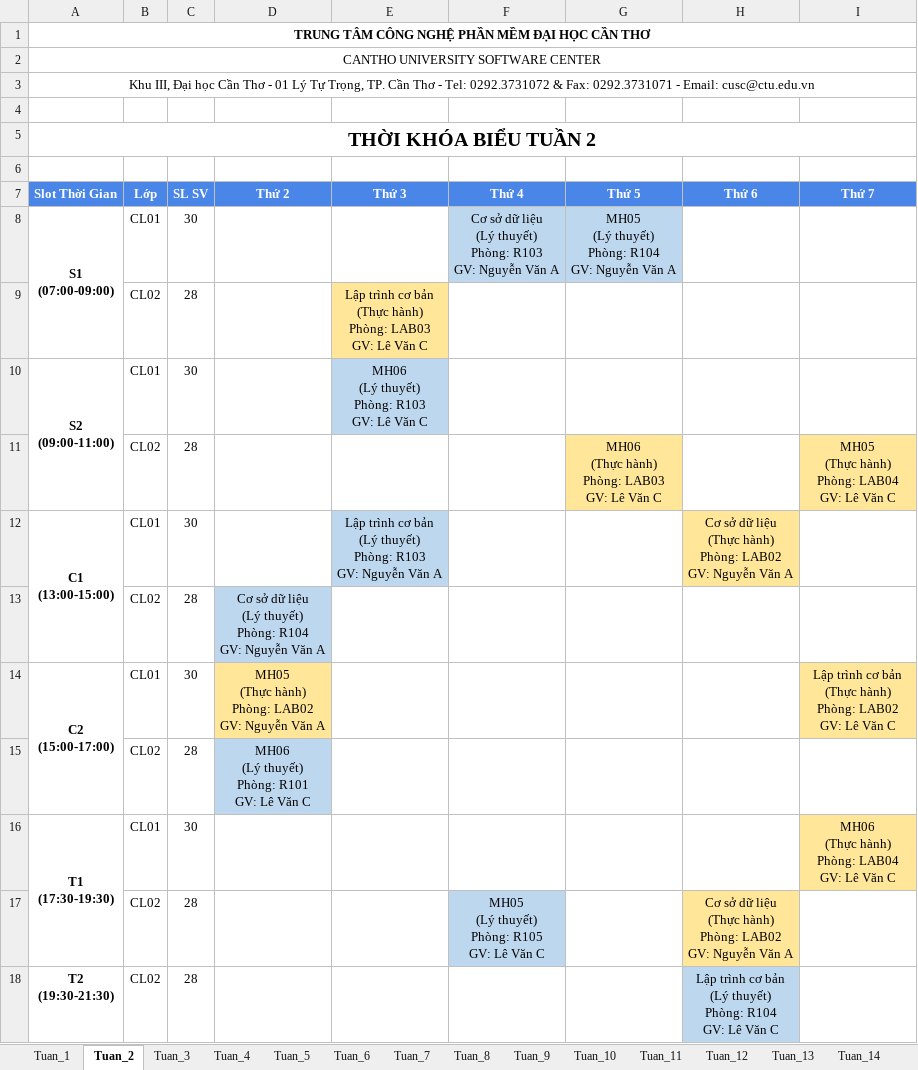
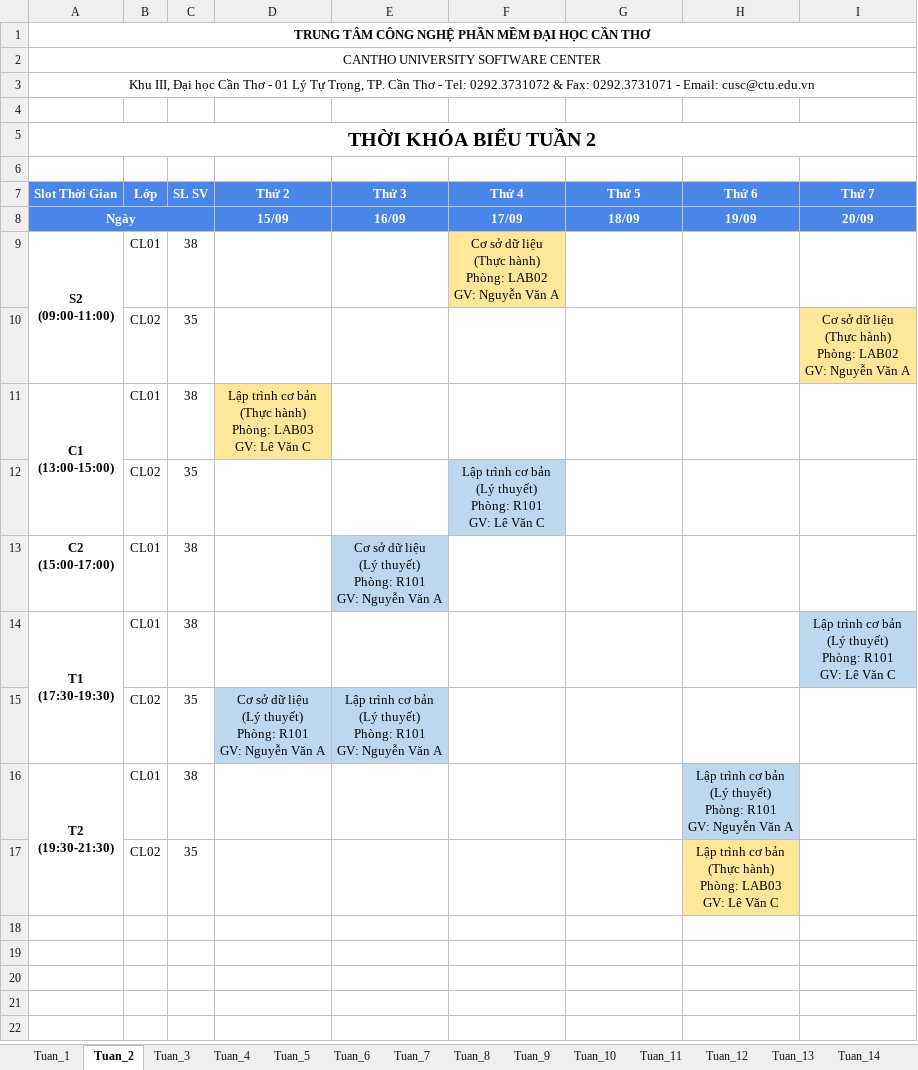
Before and after one commit to dat-nglt/cusc-schedule, an Excel workbook: timetabling_GA/results/HK1_CT01/TKB_Semester_Schedule.xlsx, sheet Tuan_2, drawn as a sheet; values as stored, in another font and other column widths than the file's, no borders; removed rows and columns are numbered as before the commit, all else as after; ↵ is a line break in a cell; the diff names each change by its address in the sheet, - before the commit and + after, or states it on an @@ line.

```diff
--- a/timetabling_GA/results/HK1_CT01/TKB_Semester_Schedule.xlsx (sheet Tuan_2)
+++ b/timetabling_GA/results/HK1_CT01/TKB_Semester_Schedule.xlsx (sheet Tuan_2)
-row 8: S1 ↵ (07:00-09:00) | CL01 | 30 |  |  | Cơ sở dữ liệu ↵ (Lý thuyết) ↵ Phòng: R103 ↵ GV: Nguyễn Văn A | MH05 ↵ (Lý thuyết) ↵ Phòng: R104 ↵ GV: Nguyễn Văn A
-row 9:  | CL02 | 28 |  | Lập trình cơ bản ↵ (Thực hành) ↵ Phòng: LAB03 ↵ GV: Lê Văn C
+row 8: Ngày |  |  | 15/09 | 16/09 | 17/09 | 18/09 | 19/09 | 20/09
-C9 (SL SV): 30
+C9 (SL SV): 38
-E9 (Thứ 3): MH06 ↵ (Lý thuyết) ↵ Phòng: R103 ↵ GV: Lê Văn C
+E9 (Thứ 3): (empty)
-E9 fill: #BDD7EE
+E9 fill: none
-F9 (Thứ 4): (empty)
+F9 (Thứ 4): Cơ sở dữ liệu ↵ (Thực hành) ↵ Phòng: LAB02 ↵ GV: Nguyễn Văn A
-F9 fill: none
+F9 fill: #FFE699
-row 11:  | CL02 | 28 |  |  |  | MH06 ↵ (Thực hành) ↵ Phòng: LAB03 ↵ GV: Lê Văn C |  | MH05 ↵ (Thực hành) ↵ Phòng: LAB04 ↵ GV: Lê Văn C
+row 10:  | CL02 | 35 |  |  |  |  |  | Cơ sở dữ liệu ↵ (Thực hành) ↵ Phòng: LAB02 ↵ GV: Nguyễn Văn A
-C11 (SL SV): 30
+C11 (SL SV): 38
-D11 (Thứ 2): (empty)
+D11 (Thứ 2): Lập trình cơ bản ↵ (Thực hành) ↵ Phòng: LAB03 ↵ GV: Lê Văn C
-D11 fill: none
+D11 fill: #FFE699
-E11 (Thứ 3): Lập trình cơ bản ↵ (Lý thuyết) ↵ Phòng: R103 ↵ GV: Nguyễn Văn A
+E11 (Thứ 3): (empty)
-E11 fill: #BDD7EE
+E11 fill: none
-H11 (Thứ 6): Cơ sở dữ liệu ↵ (Thực hành) ↵ Phòng: LAB02 ↵ GV: Nguyễn Văn A
+H11 (Thứ 6): (empty)
-H11 fill: #FFE699
+H11 fill: none
-row 13:  | CL02 | 28 | Cơ sở dữ liệu ↵ (Lý thuyết) ↵ Phòng: R104 ↵ GV: Nguyễn Văn A
+row 12:  | CL02 | 35 |  |  | Lập trình cơ bản ↵ (Lý thuyết) ↵ Phòng: R101 ↵ GV: Lê Văn C
-A14:A15 merged
-C13 (SL SV): 30
+C13 (SL SV): 38
-D13 (Thứ 2): MH05 ↵ (Thực hành) ↵ Phòng: LAB02 ↵ GV: Nguyễn Văn A
+D13 (Thứ 2): (empty)
-D13 fill: #FFE699
+D13 fill: none
-E13 (Thứ 3): (empty)
+E13 (Thứ 3): Cơ sở dữ liệu ↵ (Lý thuyết) ↵ Phòng: R101 ↵ GV: Nguyễn Văn A
-E13 fill: none
+E13 fill: #BDD7EE
-I13 (Thứ 7): Lập trình cơ bản ↵ (Thực hành) ↵ Phòng: LAB02 ↵ GV: Lê Văn C
+I13 (Thứ 7): (empty)
-I13 fill: #FFE699
+I13 fill: none
-row 15:  | CL02 | 28 | MH06 ↵ (Lý thuyết) ↵ Phòng: R101 ↵ GV: Lê Văn C
-C14 (SL SV): 30
+C14 (SL SV): 38
-I14 (Thứ 7): MH06 ↵ (Thực hành) ↵ Phòng: LAB04 ↵ GV: Lê…
+I14 (Thứ 7): Lập trình cơ bản ↵ (Lý thuyết) ↵ Phòng: R101 ↵ GV: Lê…
-I14 fill: #FFE699
+I14 fill: #BDD7EE
-row 17:  | CL02 | 28 |  |  | MH05 ↵ (Lý thuyết) ↵ Phòng: R105 ↵ GV: Lê Văn C |  | Cơ sở dữ liệu ↵ (Thực hành) ↵ Phòng: LAB02 ↵ GV: Nguyễn Văn A
+row 15:  | CL02 | 35 | Cơ sở dữ liệu ↵ (Lý thuyết) ↵ Phòng: R101 ↵ GV: Nguyễn Văn A | Lập trình cơ bản ↵ (Lý thuyết) ↵ Phòng: R101 ↵ GV: Nguyễn Văn A
+A16:A17 merged
-B16 (Lớp): CL02
+B16 (Lớp): CL01
-C16 (SL SV): 28
+C16 (SL SV): 38
-H16 (Thứ 6): …thuyết) ↵ Phòng: R104 ↵ GV: Lê Văn C
+H16 (Thứ 6): …thuyết) ↵ Phòng: R101 ↵ GV: Nguyễn Văn A
+row 17:  | CL02 | 35 |  |  |  |  | Lập trình cơ bản ↵ (Thực hành) ↵ Phòng: LAB03 ↵ GV: Lê Văn C
```
Also changed, not shown: sheet Tuan_1, sheet Tuan_3, sheet Tuan_4, sheet Tuan_5, sheet Tuan_6, sheet Tuan_7, 8 more sheets, other sheet tabs, timetabling_GA/results/HK1_CT01/TKB_HocKy_GiangVien.xlsx, timetabling_GA/results/HK1_CT01/TKB_HocKy_PhongHoc.xlsx, 22 other files.
